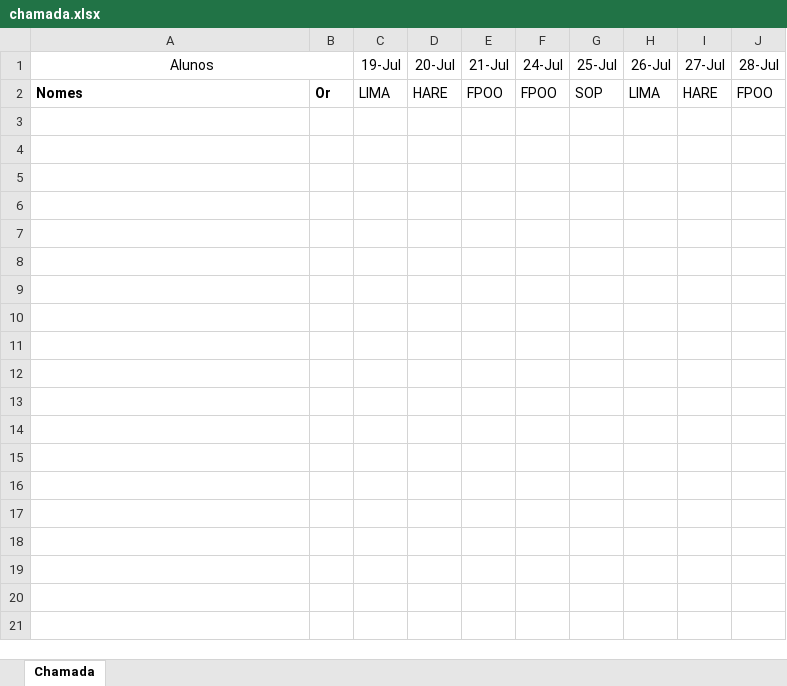
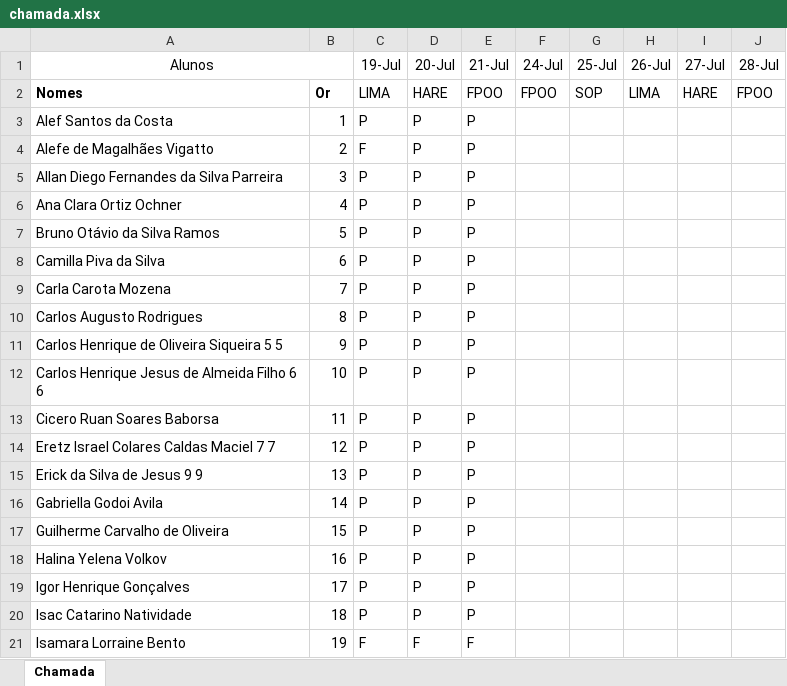
Before and after one commit to Kcioban/DSFork, an Excel workbook: 1des/chamada.xlsx, sheet Chamada, drawn as a sheet; only a part is shown; values as stored, in another font and other column widths than the file's, no borders; conditional formats not drawn; the diff covers the shown part only; the diff names each change by its address in the sheet, - before the commit and + after, or states it on an @@ line.

Commit message:
chamada

```diff
--- a/1des/chamada.xlsx (sheet Chamada)
+++ b/1des/chamada.xlsx (sheet Chamada)
+row 3: Alef Santos da Costa | 1 | P | P | P
+row 4: Alefe de Magalhães Vigatto | 2 | F | P | P
+row 5: Allan Diego Fernandes da Silva Parreira | 3 | P | P | P
+row 6: Ana Clara Ortiz Ochner | 4 | P | P | P
+row 7: Bruno Otávio da Silva Ramos | 5 | P | P | P
+row 8: Camilla Piva da Silva | 6 | P | P | P
+row 9: Carla Carota Mozena | 7 | P | P | P
+row 10: Carlos Augusto Rodrigues | 8 | P | P | P
+row 11: Carlos Henrique de Oliveira Siqueira 5 5 | 9 | P | P | P
+row 12: Carlos Henrique Jesus de Almeida Filho 6 6 | 10 | P | P | P
+row 13: Cicero Ruan Soares Baborsa | 11 | P | P | P
+row 14: Eretz Israel Colares Caldas Maciel 7 7 | 12 | P | P | P
+row 15: Erick da Silva de Jesus 9 9 | 13 | P | P | P
+row 16: Gabriella Godoi Avila | 14 | P | P | P
+row 17: Guilherme Carvalho de Oliveira | 15 | P | P | P
+row 18: Halina Yelena Volkov | 16 | P | P | P
+row 19: Igor Henrique Gonçalves | 17 | P | P | P
+row 20: Isac Catarino Natividade | 18 | P | P | P
+row 21: Isamara Lorraine Bento | 19 | F | F | F
```
Also changed, not shown: 21 added rows elsewhere in this sheet, 3des/frequencia.xlsx.
